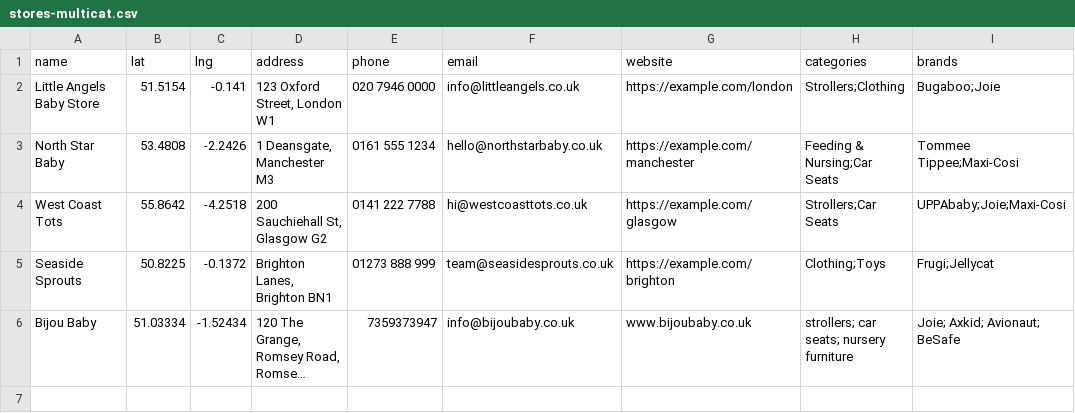
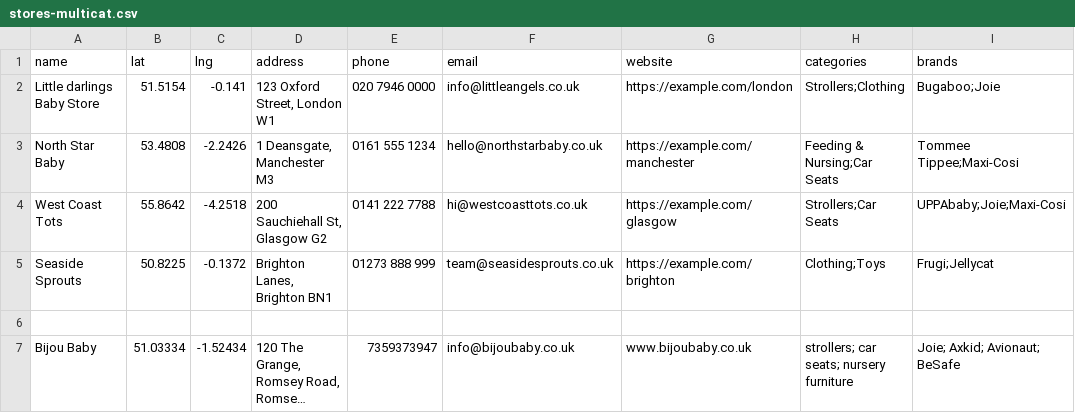
Before and after one commit to Hayley-cyber/babystorelocator, a CSV file: stores-multicat.csv, drawn as a sheet; long unchanged cells end in …; the diff names each change by its address in the sheet, - before the commit and + after, or states it on an @@ line.

Commit message:
Update stores-multicat.csv

```diff
--- a/stores-multicat.csv
+++ b/stores-multicat.csv
-A2 (name): Little Angels Baby Store
+A2 (name): Little darlings Baby Store
+row 6: (empty)
```
